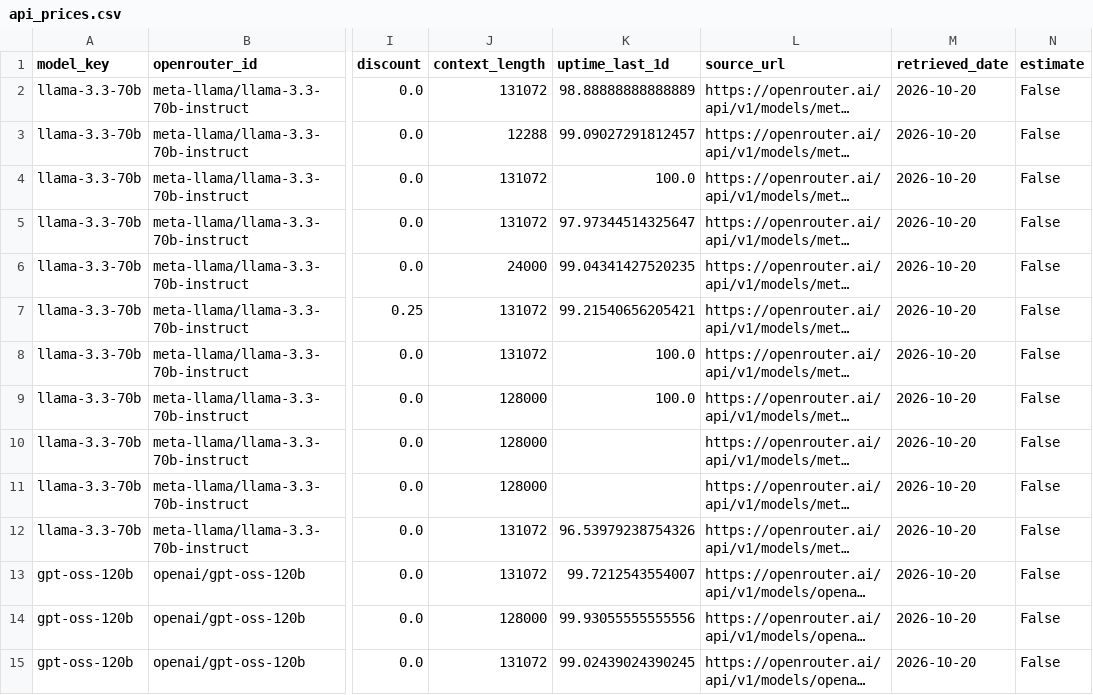
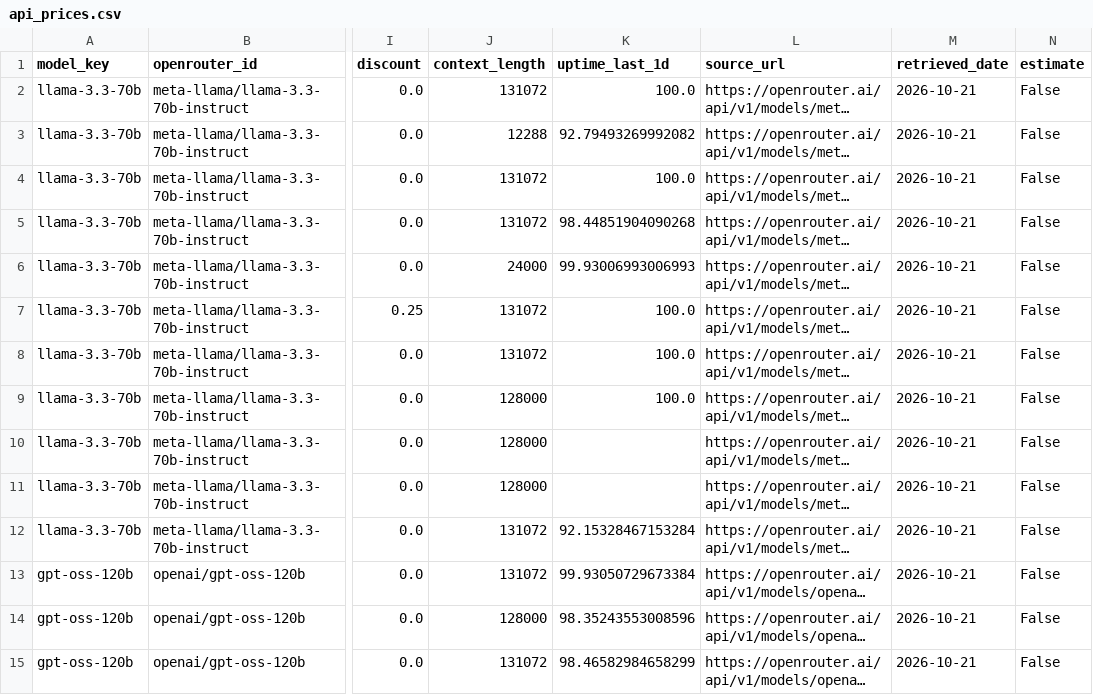
Before and after one commit to martifr4/App_reflexes, a CSV file: token_spread/data/api_prices.csv, drawn as a sheet; only a part is shown, gaps mark what is left out; long unchanged cells end in …; the diff covers the shown part only; the diff names each change by its address in the sheet, - before the commit and + after, or states it on an @@ line.

```diff
--- a/token_spread/data/api_prices.csv
+++ b/token_spread/data/api_prices.csv
-K2 (uptime_last_1d): 98.88888888888889
+K2 (uptime_last_1d): 100.0
-M2:M15 (retrieved_date): 2026-10-20
+M2:M15 (retrieved_date): 2026-10-21
-K3 (uptime_last_1d): 99.09027291812457
+K3 (uptime_last_1d): 92.79493269992082
-K5 (uptime_last_1d): 97.97344514325647
+K5 (uptime_last_1d): 98.44851904090268
-K6 (uptime_last_1d): 99.04341427520235
+K6 (uptime_last_1d): 99.93006993006993
-K7 (uptime_last_1d): 99.21540656205421
+K7 (uptime_last_1d): 100.0
-K12 (uptime_last_1d): 96.53979238754326
+K12 (uptime_last_1d): 92.15328467153284
-K13 (uptime_last_1d): 99.7212543554007
+K13 (uptime_last_1d): 99.93050729673384
-K14 (uptime_last_1d): 99.93055555555556
+K14 (uptime_last_1d): 98.35243553008596
-K15 (uptime_last_1d): 99.02439024390245
+K15 (uptime_last_1d): 98.46582984658299
```
Also changed, not shown: 155 edited cells elsewhere in this file, token_spread/data/api_prices_price_only.csv, token_spread/data/throughput.csv, 29 other files.
